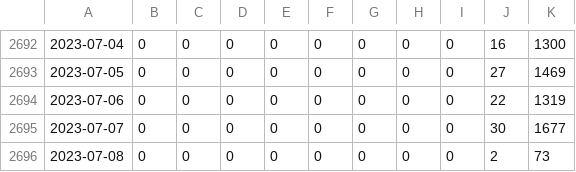
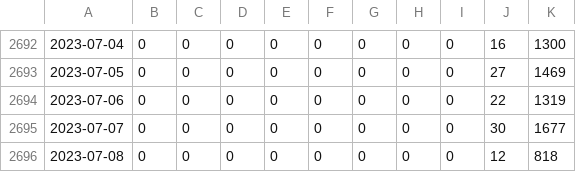
Before and after one commit to bochinchero/dcrpgdata, a CSV file: data/voteVersions.csv, drawn as a sheet; only a part is shown, gaps mark what is left out; the diff names each change by its address in the sheet, - before the commit and + after, or states it on an @@ line.

```diff
--- a/data/voteVersions.csv
+++ b/data/voteVersions.csv
-J2696: 2
+J2696: 12
-K2696: 73
+K2696: 818
```
Also changed, not shown: data/blockVersions.csv, data/rvUSD.csv.
